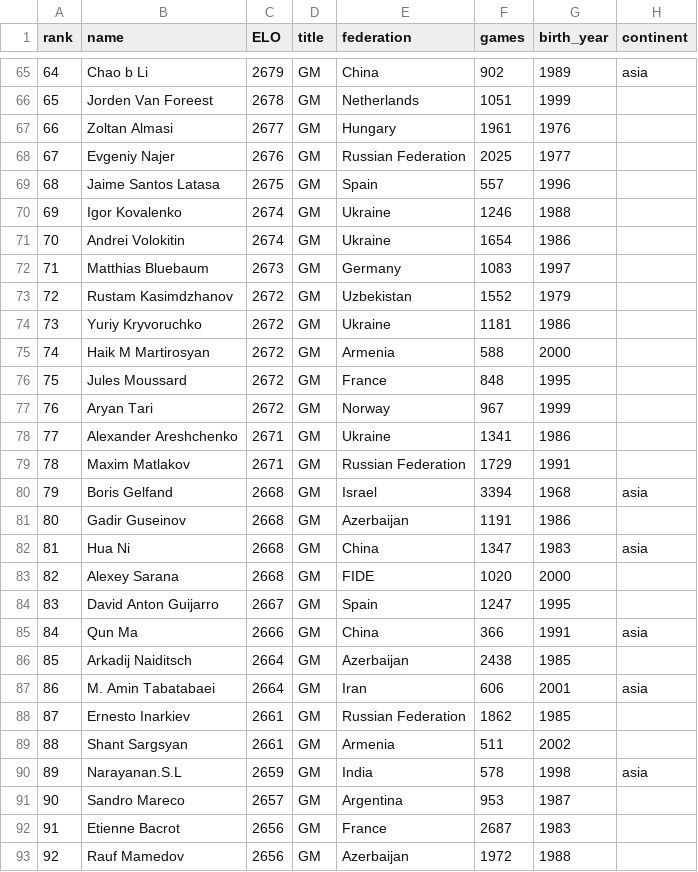
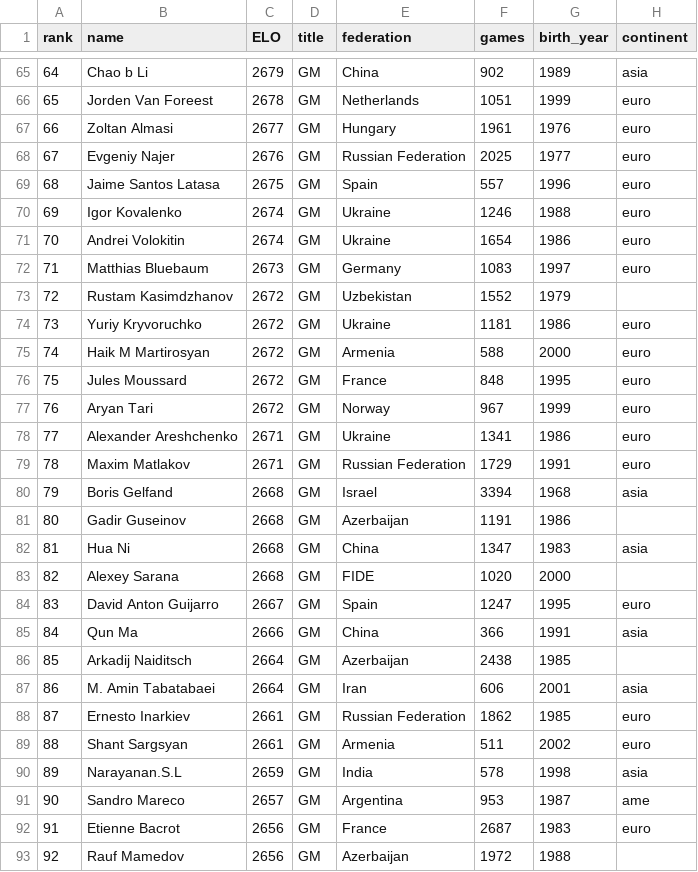
Before and after one commit to mcasber/analisis_chess, a CSV file: chess.csv, drawn as a sheet; only a part is shown, gaps mark what is left out; the diff covers the shown part only.

```diff
--- a/chess.csv
+++ b/chess.csv
@@ -65,16 +65,16 @@
 64,Chao b Li ,2679,GM,China ,902,1989,asia
-65,Jorden Van Foreest ,2678,GM,Netherlands ,1051,1999
-66,Zoltan Almasi ,2677,GM,Hungary ,1961,1976
-67,Evgeniy Najer ,2676,GM,Russian Federation ,2025,1977
-68,Jaime Santos Latasa ,2675,GM,Spain ,557,1996
-69,Igor Kovalenko ,2674,GM,Ukraine ,1246,1988
-70,Andrei Volokitin ,2674,GM,Ukraine ,1654,1986
-71,Matthias Bluebaum ,2673,GM,Germany ,1083,1997
+65,Jorden Van Foreest ,2678,GM,Netherlands ,1051,1999,euro
+66,Zoltan Almasi ,2677,GM,Hungary ,1961,1976,euro
+67,Evgeniy Najer ,2676,GM,Russian Federation ,2025,1977,euro
+68,Jaime Santos Latasa ,2675,GM,Spain ,557,1996,euro
+69,Igor Kovalenko ,2674,GM,Ukraine ,1246,1988,euro
+70,Andrei Volokitin ,2674,GM,Ukraine ,1654,1986,euro
+71,Matthias Bluebaum ,2673,GM,Germany ,1083,1997,euro
 72,Rustam Kasimdzhanov ,2672,GM,Uzbekistan ,1552,1979
-73,Yuriy Kryvoruchko ,2672,GM,Ukraine ,1181,1986
-74,Haik M Martirosyan ,2672,GM,Armenia ,588,2000
-75,Jules Moussard ,2672,GM,France ,848,1995
-76,Aryan Tari ,2672,GM,Norway ,967,1999
-77,Alexander Areshchenko ,2671,GM,Ukraine ,1341,1986
-78,Maxim Matlakov ,2671,GM,Russian Federation ,1729,1991
+73,Yuriy Kryvoruchko ,2672,GM,Ukraine ,1181,1986,euro
+74,Haik M Martirosyan ,2672,GM,Armenia ,588,2000,euro
+75,Jules Moussard ,2672,GM,France ,848,1995,euro
+76,Aryan Tari ,2672,GM,Norway ,967,1999,euro
+77,Alexander Areshchenko ,2671,GM,Ukraine ,1341,1986,euro
+78,Maxim Matlakov ,2671,GM,Russian Federation ,1729,1991,euro
 79,Boris Gelfand ,2668,GM,Israel ,3394,1968,asia
@@ -83,3 +83,3 @@
 82,Alexey Sarana,2668,GM,FIDE ,1020,2000
-83,David Anton Guijarro ,2667,GM,Spain ,1247,1995
+83,David Anton Guijarro ,2667,GM,Spain ,1247,1995,euro
 84,Qun Ma,2666,GM,China ,366,1991,asia
@@ -87,7 +87,7 @@
 86,M. Amin Tabatabaei,2664,GM,Iran ,606,2001,asia
-87,Ernesto Inarkiev ,2661,GM,Russian Federation ,1862,1985
-88,Shant Sargsyan ,2661,GM,Armenia ,511,2002
+87,Ernesto Inarkiev ,2661,GM,Russian Federation ,1862,1985,euro
+88,Shant Sargsyan ,2661,GM,Armenia ,511,2002,euro
 89,Narayanan.S.L,2659,GM,India ,578,1998,asia
-90,Sandro Mareco ,2657,GM,Argentina ,953,1987
-91,Etienne Bacrot ,2656,GM,France ,2687,1983
+90,Sandro Mareco ,2657,GM,Argentina ,953,1987,ame
+91,Etienne Bacrot ,2656,GM,France ,2687,1983,euro
 92,Rauf Mamedov ,2656,GM,Azerbaijan ,1972,1988
```
Also changed, not shown: 98 edited cells elsewhere in this file, 6 other files.
